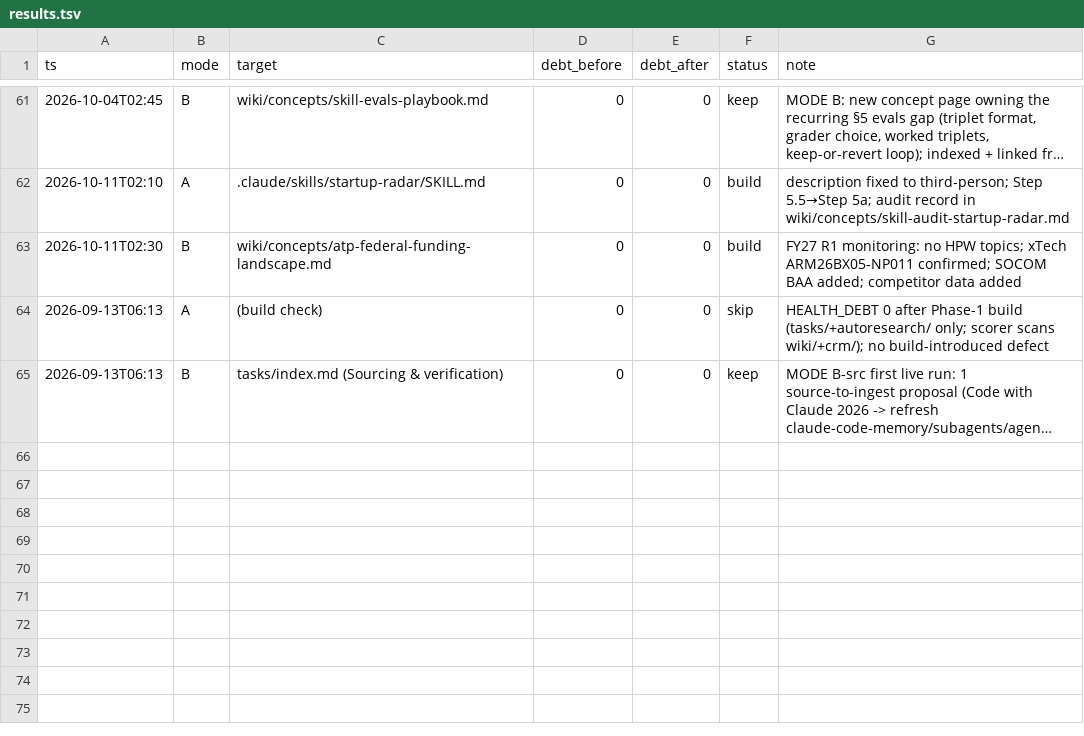
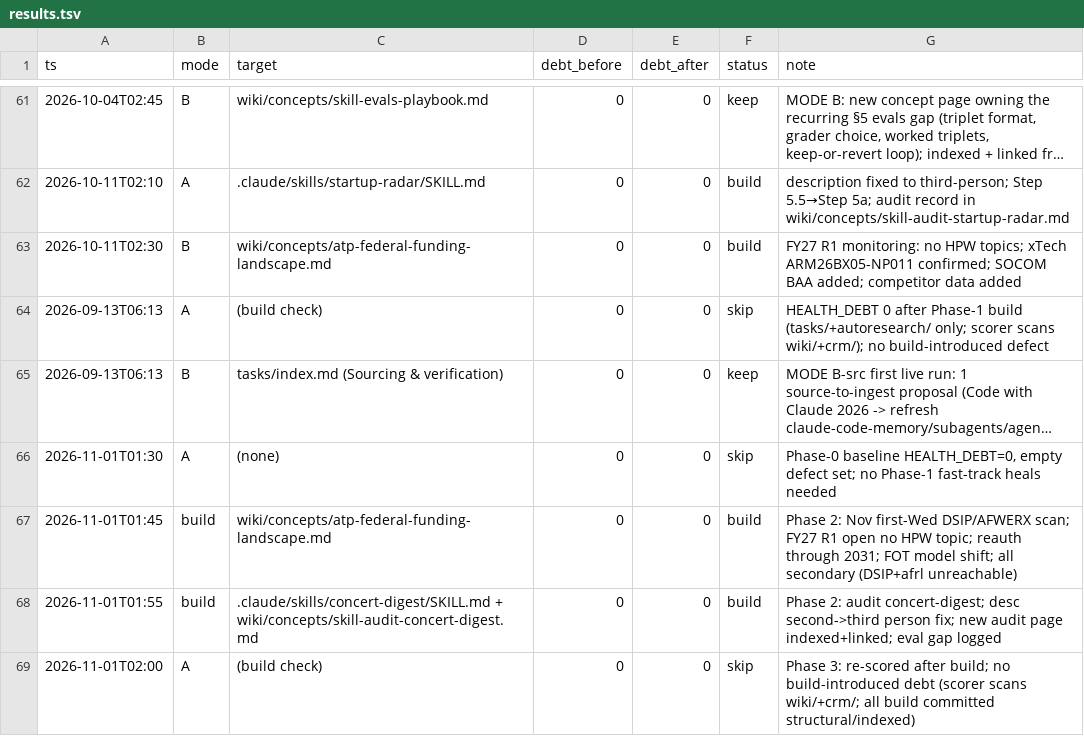
Before and after one commit to ckannam/Second_Brain, a TSV file: autoresearch/results.tsv, drawn as a sheet; only a part is shown, gaps mark what is left out; long unchanged cells end in …; the diff names each change by its address in the sheet, - before the commit and + after, or states it on an @@ line.

```diff
--- a/autoresearch/results.tsv
+++ b/autoresearch/results.tsv
+row 66: 2026-11-01T01:30 | A | (none) | 0 | 0 | skip | Phase-0 baseline HEALTH_DEBT=0, empty defect set; no Phase-1 fast-track heals needed
+row 67: 2026-11-01T01:45 | build | wiki/concepts/atp-federal-funding-landscape.md | 0 | 0 | build | Phase 2: Nov first-Wed DSIP/AFWERX scan; FY27 R1 open no HPW topic; reauth through 2031; FOT model shift; all secondary (DSIP+afrl unreachable)
+row 68: 2026-11-01T01:55 | build | .claude/skills/concert-digest/SKILL.md + wiki/concepts/skill-audit-concert-digest.md | 0 | 0 | build | Phase 2: audit concert-digest; desc second->third person fix; new audit page indexed+linked; eval gap logged
+row 69: 2026-11-01T02:00 | A | (build check) | 0 | 0 | skip | Phase 3: re-scored after build; no build-introduced debt (scorer scans wiki/+crm/; all build committed structural/indexed)
```
Also changed, not shown: 1 other file.
